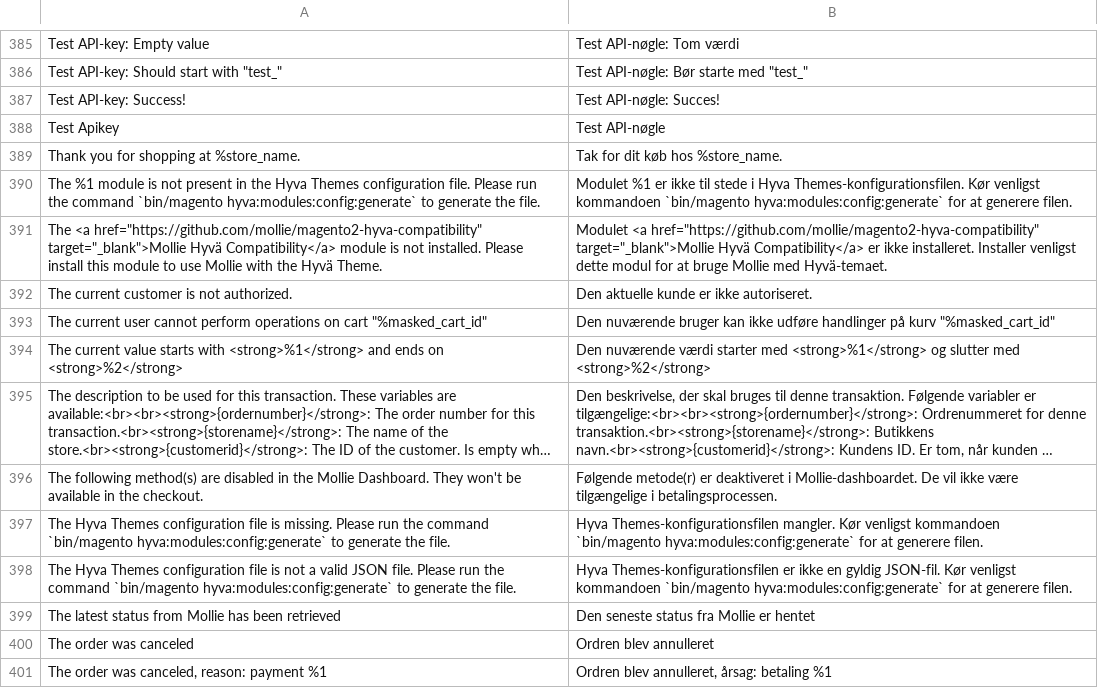
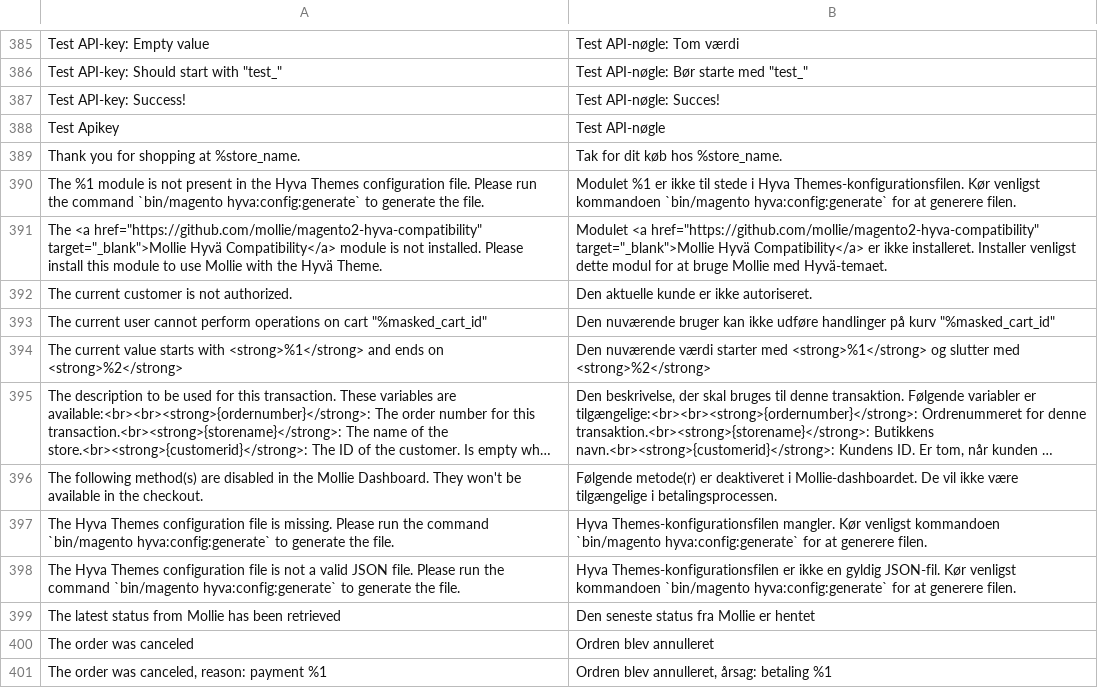
Before and after one commit to mollie/magento2, a CSV file: i18n/da_DK.csv, drawn as a sheet; only a part is shown, gaps mark what is left out; long unchanged cells end in ….

```diff
--- a/i18n/da_DK.csv
+++ b/i18n/da_DK.csv
@@ -393,3 +393,3 @@
 "Thank you for shopping at %store_name.","Tak for dit køb hos %store_name."
-"The %1 module is not present in the Hyva Themes configuration file. Please run the command `bin/magento hyva:modules:config:generate` to generate the file.","Modulet %1 er ikke til stede i Hyva Themes-konfigurationsfilen. Kør venligst kommandoen `bin/magento hyva:modules:config:generate` for at generere filen."
+"The %1 module is not present in the Hyva Themes configuration file. Please run the command `bin/magento hyva:config:generate` to generate the file.","Modulet %1 er ikke til stede i Hyva Themes-konfigurationsfilen. Kør venligst kommandoen `bin/magento hyva:config:generate` for at generere filen."
 "The <a href=""https://github.com/mollie/magento2-hyva-compatibility"" target=""_blank"">Mollie Hyvä Compatibility</a> module is not installed. Please install this module to use Mollie with the Hyvä Theme.","Modulet <a href=""https://github.com/mollie/magento2-hyva-compatibility"" target=""_blank"">Mollie Hyvä Compatibility</a> er ikke installeret. Installer venligst dette modul for at bruge Mollie med Hyvä-temaet."
@@ -400,4 +400,4 @@
 "The following method(s) are disabled in the Mollie Dashboard. They won't be available in the checkout.","Følgende metode(r) er deaktiveret i Mollie-dashboardet. De vil ikke være tilgængelige i betalingsprocessen."
-"The Hyva Themes configuration file is missing. Please run the command `bin/magento hyva:modules:config:generate` to generate the file.","Hyva Themes-konfigurationsfilen mangler. Kør venligst kommandoen `bin/magento hyva:modules:config:generate` for at generere filen."
-"The Hyva Themes configuration file is not a valid JSON file. Please run the command `bin/magento hyva:modules:config:generate` to generate the file.","Hyva Themes-konfigurationsfilen er ikke en gyldig JSON-fil. Kør venligst kommandoen `bin/magento hyva:modules:config:generate` for at generere filen."
+"The Hyva Themes configuration file is missing. Please run the command `bin/magento hyva:config:generate` to generate the file.","Hyva Themes-konfigurationsfilen mangler. Kør venligst kommandoen `bin/magento hyva:config:generate` for at generere filen."
+"The Hyva Themes configuration file is not a valid JSON file. Please run the command `bin/magento hyva:config:generate` to generate the file.","Hyva Themes-konfigurationsfilen er ikke en gyldig JSON-fil. Kør venligst kommandoen `bin/magento hyva:config:generate` for at generere filen."
 "The latest status from Mollie has been retrieved","Den seneste status fra Mollie er hentet"
```
Also changed, not shown: i18n/cs_CZ.csv, i18n/de_DE.csv, 20 other files.
